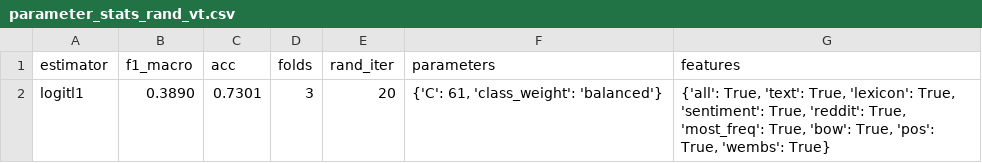
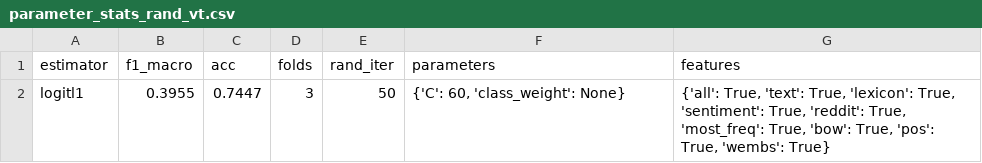
Before and after one commit to danish-stance-detectors/Stance, a CSV file: output/logitl1/parameter_stats_rand_vt.csv, drawn as a sheet.

```diff
--- a/output/logitl1/parameter_stats_rand_vt.csv
+++ b/output/logitl1/parameter_stats_rand_vt.csv
@@ -1,2 +1,2 @@
 estimator,f1_macro,acc,folds,rand_iter,parameters,features
-logitl1,0.3890,0.7301,3,20,"{'C': 61, 'class_weight': 'balanced'}","{'all': True, 'text': True, 'lexicon': True, 'sentiment': True, 'reddit': True, 'most_freq': True, 'bow': True, 'pos': True, 'wembs': True}"
+logitl1,0.3955,0.7447,3,50,"{'C': 60, 'class_weight': None}","{'all': True, 'text': True, 'lexicon': True, 'sentiment': True, 'reddit': True, 'most_freq': True, 'bow': True, 'pos': True, 'wembs': True}"
```
Also changed, not shown: output/linear-svm/parameter_stats_rand_vt.csv, output/logitl2/parameter_stats_rand_vt.csv, 11 other files.
